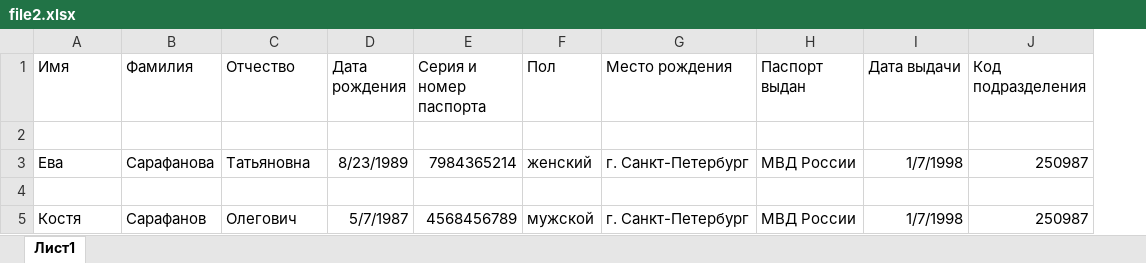
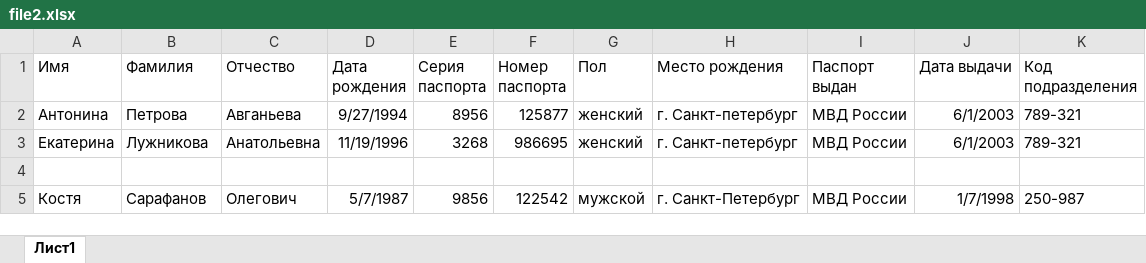
Before and after one commit to laksejkee/project, an Excel workbook: examples/file2.xlsx, sheet Лист1, drawn as a sheet; values as stored, in another font and other column widths than the file's, no borders; removed rows and columns are numbered as before the commit, all else as after; the diff names each change by its address in the sheet, - before the commit and + after, or states it on an @@ line.

```diff
--- a/examples/file2.xlsx (sheet Лист1)
+++ b/examples/file2.xlsx (sheet Лист1)
-column E (Серия и номер паспорта), row 5: 4568456789
+column E (Серия паспорта), row 5: 9856
+column F (Номер паспорта), row 5: 122542
+row 2: Антонина | Петрова | Авганьева | 9/27/1994 | 8956 | 125877 | женский | г. Санкт-петербург | МВД России | 6/1/2003 | 789-321
+row 3: Екатерина | Лужникова | Анатольевна | 11/19/1996 | 3268 | 986695 | женский | г. Санкт-петербург | МВД России | 6/1/2003 | 789-321
-row 3: Ева | Сарафанова | Татьяновна | 8/23/1989 | 7984365214 | женский | г. Санкт-Петербург | МВД России | 1/7/1998 | 250987
-row 4: (empty)
-K5 (Код подразделения): 250987
+K5 (Код подразделения): 250-987
```
Also changed, not shown: examples/file3.xlsx, 51 other files.
